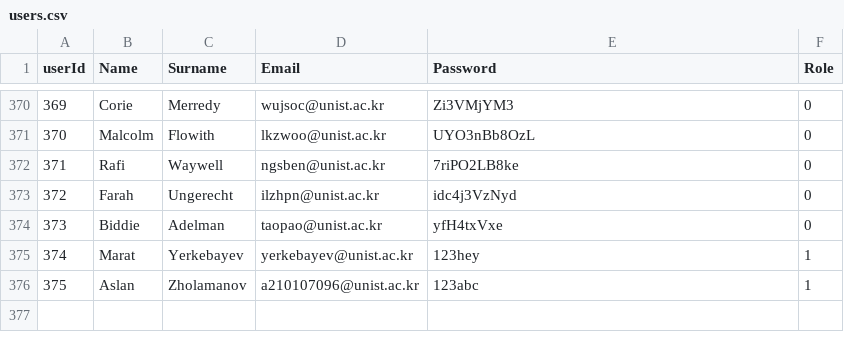
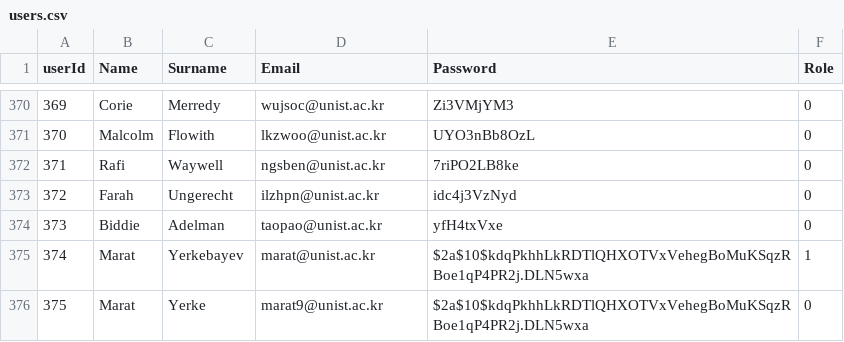
Before and after one commit to yerkebayev/Milestone-Demo, a CSV file: src/main/resources/data/users.csv, drawn as a sheet; only a part is shown, gaps mark what is left out.

```diff
--- a/src/main/resources/data/users.csv
+++ b/src/main/resources/data/users.csv
@@ -374,3 +374,3 @@ userId,Name,Surname,Email,Password,Role
 373,Biddie,Adelman,taopao@unist.ac.kr,yfH4txVxe,0
-374,Marat,Yerkebayev,yerkebayev@unist.ac.kr,123hey,1
-375,Aslan,Zholamanov,a210107096@unist.ac.kr,123abc,1
+374,Marat,Yerkebayev,marat@unist.ac.kr,$2a$10$kdqPkhhLkRDTlQHXOTVxVehegBoMuKSqzRBoe1qP4PR2j.DLN5wxa,1
+375,Marat,Yerke,marat9@unist.ac.kr,$2a$10$kdqPkhhLkRDTlQHXOTVxVehegBoMuKSqzRBoe1qP4PR2j.DLN5wxa,0
```
Also changed, not shown: 28 other files.
